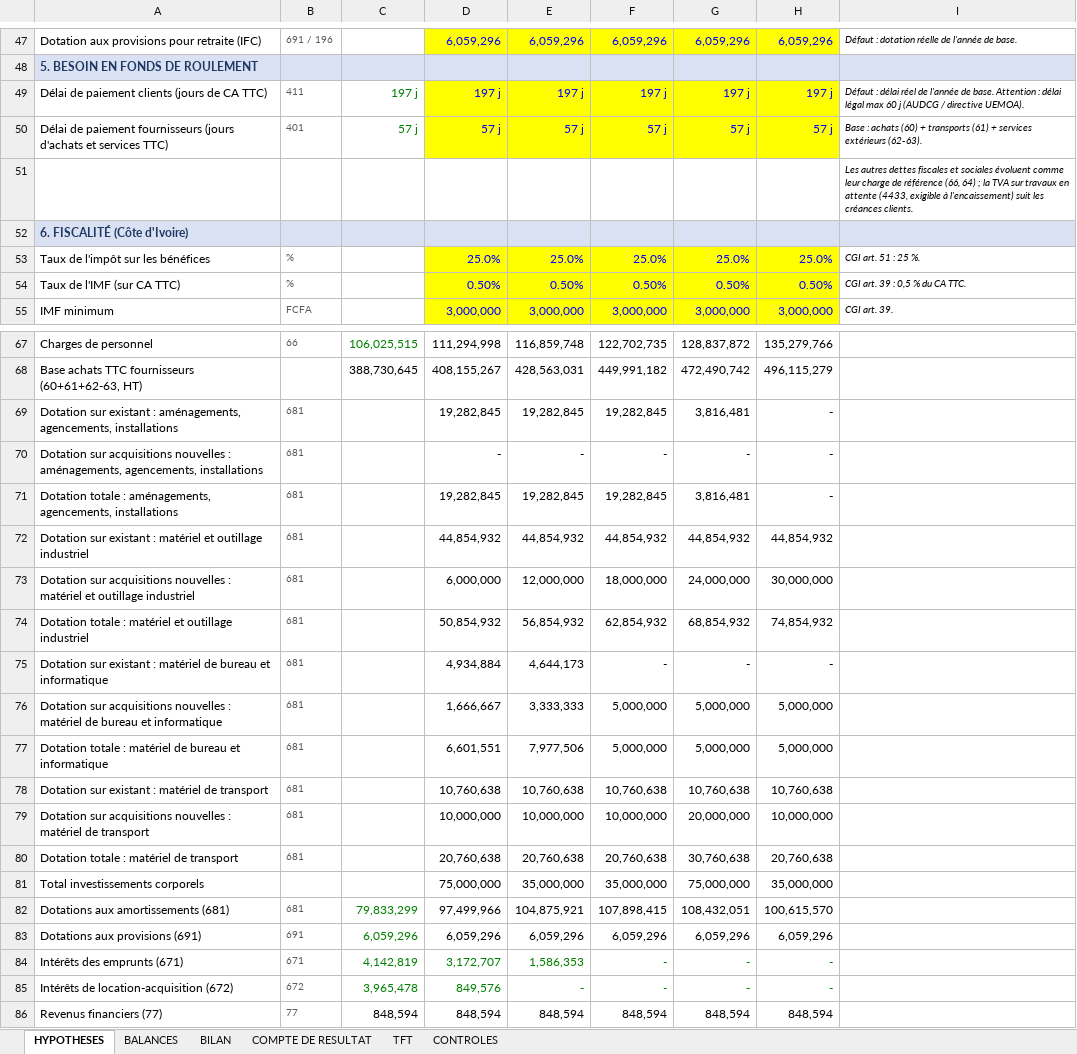
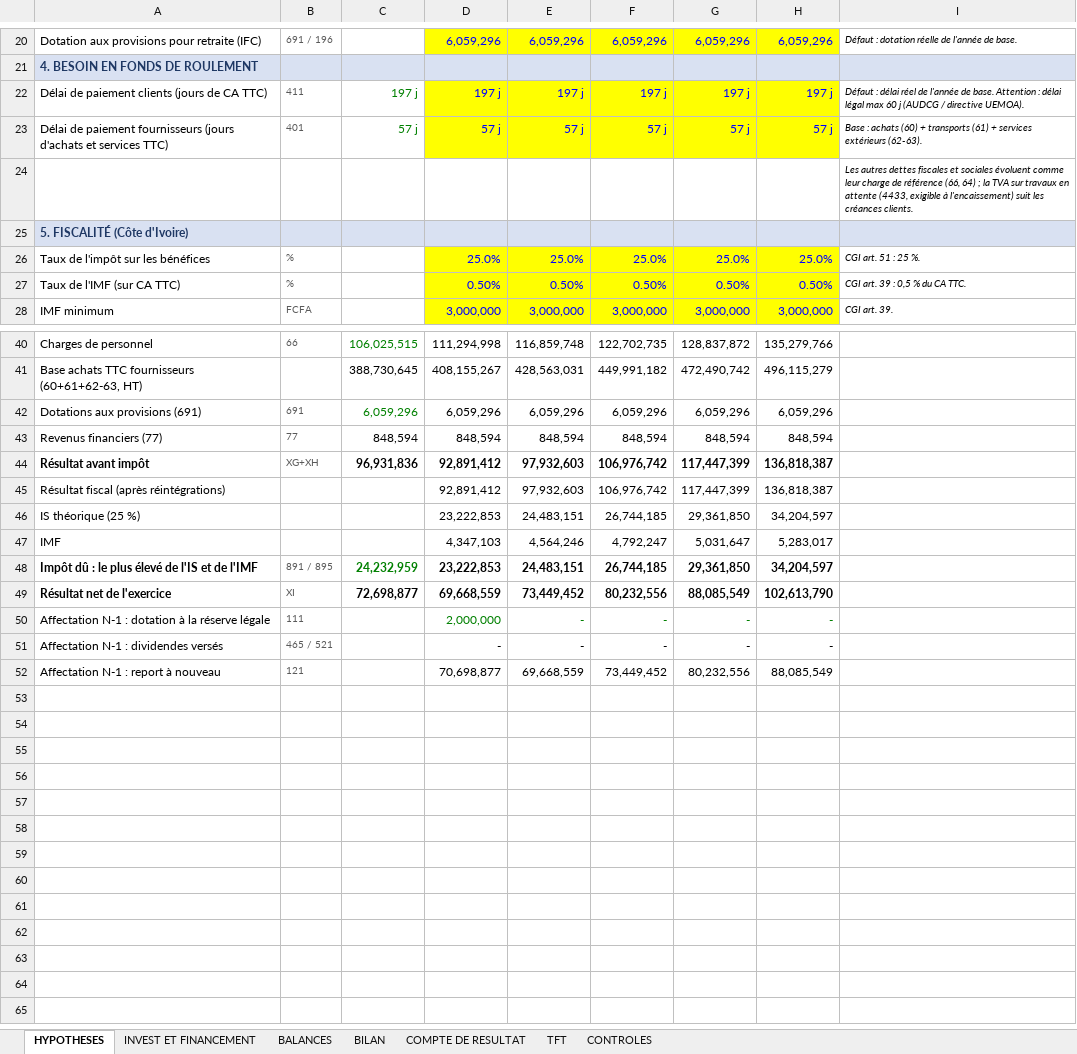
Before and after one commit to kouamesylvio-commits/Sylvio-KOUAME, an Excel workbook: previsions/PREVISIONS_FINANCIERES_5ANS_SYSCOHADA.xlsx, sheet HYPOTHESES, drawn as a sheet; only a part is shown, gaps mark what is left out; the shorter side is filled out with more unchanged rows; values as stored, in another font and other column widths than the file's, no borders; removed rows and columns are numbered as before the commit, all else as after; the diff covers the shown part only; the diff names each change by its address in the sheet, - before the commit and + after, or states it on an @@ line.

```diff
--- a/previsions/PREVISIONS_FINANCIERES_5ANS_SYSCOHADA.xlsx (sheet HYPOTHESES)
+++ b/previsions/PREVISIONS_FINANCIERES_5ANS_SYSCOHADA.xlsx (sheet HYPOTHESES)
+sheet tab: INVEST ET FINANCEMENT
-A21: 5. BESOIN EN FONDS DE ROULEMENT
+A21: 4. BESOIN EN FONDS DE ROULEMENT
-A25: 6. FISCALITÉ (Côte d'Ivoire)
+A25: 5. FISCALITÉ (Côte d'Ivoire)
-row 69: Dotation sur existant : aménagements, agencements, installations | 681 |  | 19,282,845 | 19,282,845 | 19,282,845 | 3,816,481 | -
-row 70: Dotation sur acquisitions nouvelles : aménagements, agencements, installations | 681 |  | - | - | - | - | -
-row 71: Dotation totale : aménagements, agencements, installations | 681 |  | 19,282,845 | 19,282,845 | 19,282,845 | 3,816,481 | -
-row 72: Dotation sur existant : matériel et outillage industriel | 681 |  | 44,854,932 | 44,854,932 | 44,854,932 | 44,854,932 | 44,854,932
-row 73: Dotation sur acquisitions nouvelles : matériel et outillage industriel | 681 |  | 6,000,000 | 12,000,000 | 18,000,000 | 24,000,000 | 30,000,000
-row 74: Dotation totale : matériel et outillage industriel | 681 |  | 50,854,932 | 56,854,932 | 62,854,932 | 68,854,932 | 74,854,932
-row 75: Dotation sur existant : matériel de bureau et informatique | 681 |  | 4,934,884 | 4,644,173 | - | - | -
-row 76: Dotation sur acquisitions nouvelles : matériel de bureau et informatique | 681 |  | 1,666,667 | 3,333,333 | 5,000,000 | 5,000,000 | 5,000,000
-row 77: Dotation totale : matériel de bureau et informatique | 681 |  | 6,601,551 | 7,977,506 | 5,000,000 | 5,000,000 | 5,000,000
-row 78: Dotation sur existant : matériel de transport | 681 |  | 10,760,638 | 10,760,638 | 10,760,638 | 10,760,638 | 10,760,638
-row 79: Dotation sur acquisitions nouvelles : matériel de transport | 681 |  | 10,000,000 | 10,000,000 | 10,000,000 | 20,000,000 | 10,000,000
-row 80: Dotation totale : matériel de transport | 681 |  | 20,760,638 | 20,760,638 | 20,760,638 | 30,760,638 | 20,760,638
-row 81: Total investissements corporels |  |  | 75,000,000 | 35,000,000 | 35,000,000 | 75,000,000 | 35,000,000
-row 82: Dotations aux amortissements (681) | 681 | 79,833,299 | 97,499,966 | 104,875,921 | 107,898,415 | 108,432,051 | 100,615,570
-row 84: Intérêts des emprunts (671) | 671 | 4,142,819 | 3,172,707 | 1,586,353 | - | - | -
-row 85: Intérêts de location-acquisition (672) | 672 | 3,965,478 | 849,576 | - | - | - | -
```
Also changed, not shown: 27 removed rows and 3 edited cells elsewhere in this sheet, sheet CONTROLES, formulas that keep their value.
